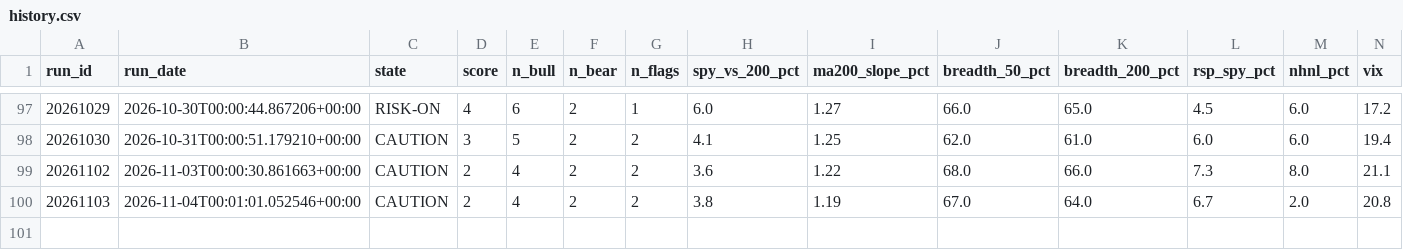
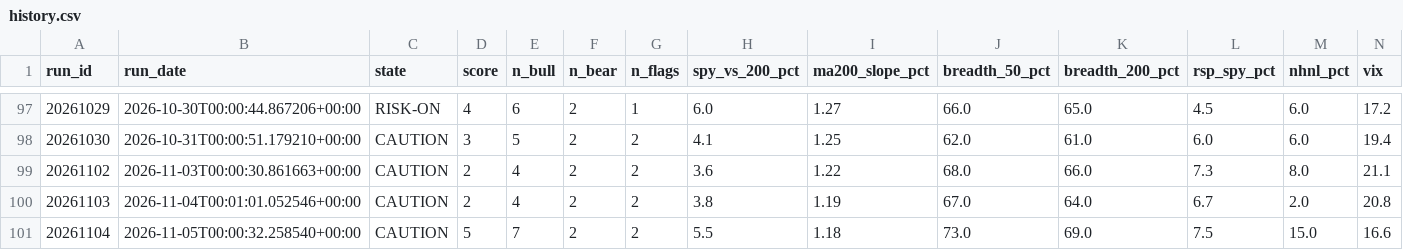
Before and after one commit to mthli/skills, a CSV file: regime-scan/state/history.csv, drawn as a sheet; only a part is shown, gaps mark what is left out; rows hold the shown columns only; the diff names each change by its address in the sheet, - before the commit and + after, or states it on an @@ line.

```diff
--- a/regime-scan/state/history.csv
+++ b/regime-scan/state/history.csv
+row 101: 20261104 | 2026-11-05T00:00:32.258540+00:00 | CAUTION | 5 | 7 | 2 | 2 | 5.5 | 1.18 | 73.0 | 69.0 | 7.5 | 15.0 | 16.6
```
Also changed, not shown: base-breakout-scan/state/outcomes.csv, mean-reversion-scan/state/history.csv, 9 other files.
